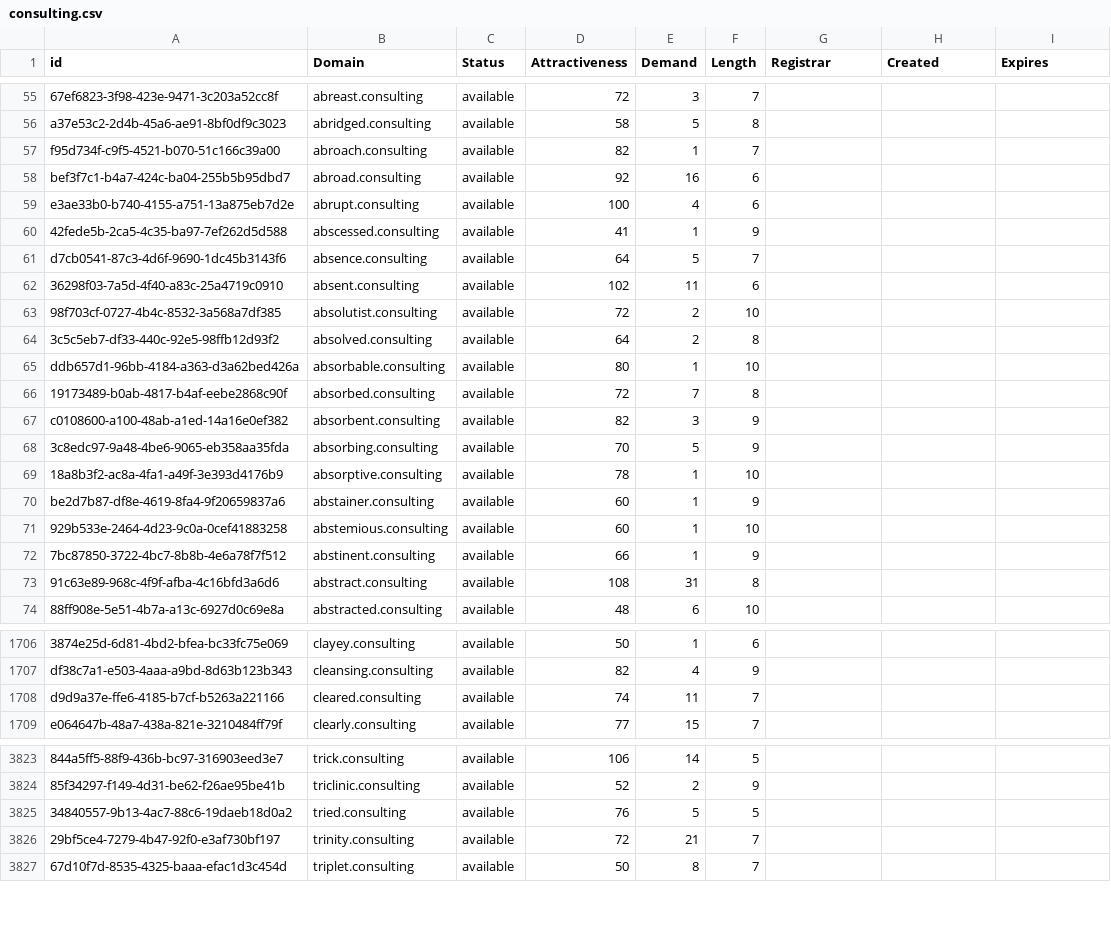
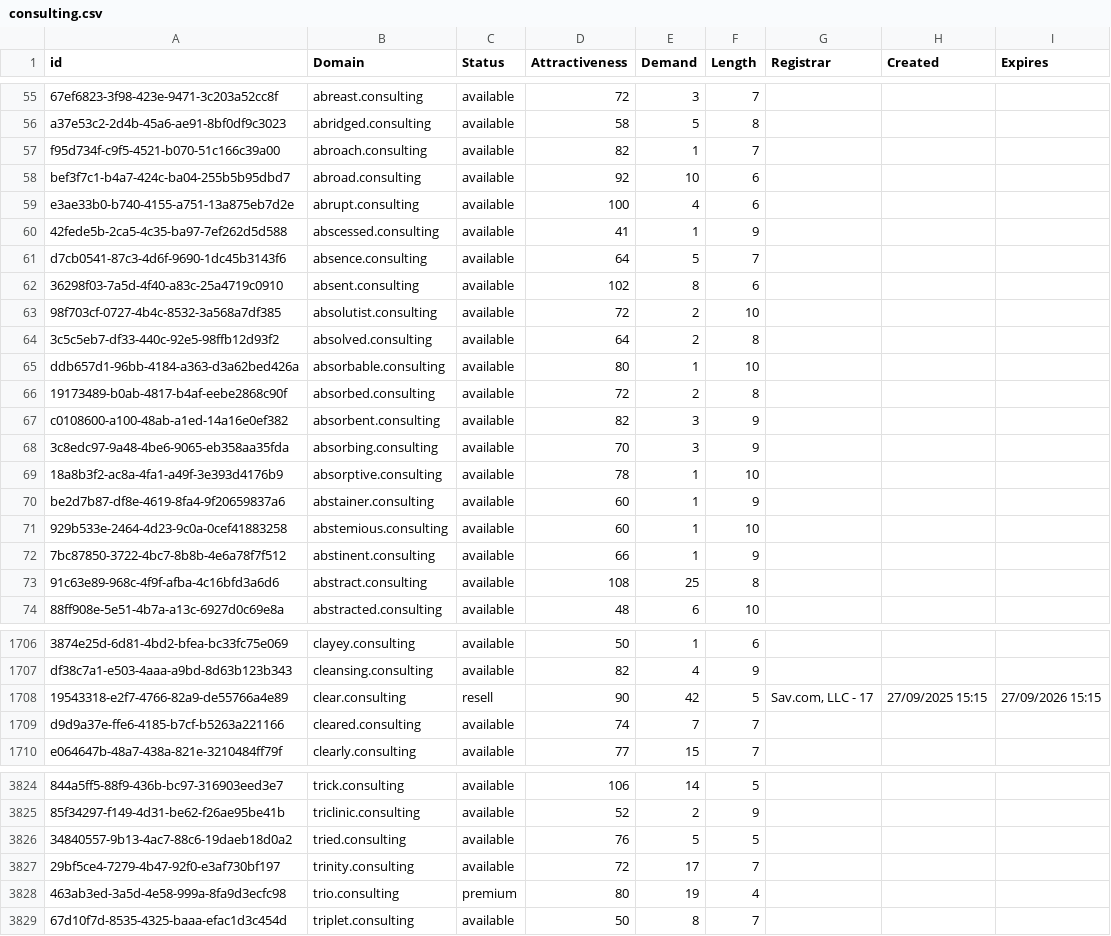
Before and after one commit to UniqueDomains/consulting-oneword-domains, a CSV file: consulting.csv, drawn as a sheet; only a part is shown, gaps mark what is left out; addresses are those after the commit; the diff covers the shown part only; the diff names each change by its address in the sheet, - before the commit and + after, or states it on an @@ line.

Commit message:
Domains update

```diff
--- a/consulting.csv
+++ b/consulting.csv
-E58 (Demand): 16
+E58 (Demand): 10
-E62 (Demand): 11
+E62 (Demand): 8
-E66 (Demand): 7
+E66 (Demand): 2
-E68 (Demand): 5
+E68 (Demand): 3
-E73 (Demand): 31
+E73 (Demand): 25
+row 1708: 19543318-e2f7-4766-82a9-de55766a4e89 | clear.consulting | resell | 90 | 42 | 5 | Sav.com, LLC - 17 | 27/09/2025 15:15 | 27/09/2026 15:15
-E1709 (Demand): 11
+E1709 (Demand): 7
-E3827 (Demand): 21
+E3827 (Demand): 17
+row 3828: 463ab3ed-3a5d-4e58-999a-8fa9d3ecfc98 | trio.consulting | premium | 80 | 19 | 4
```
Also changed, not shown: 30 edited cells elsewhere in this file, 2 other files.
